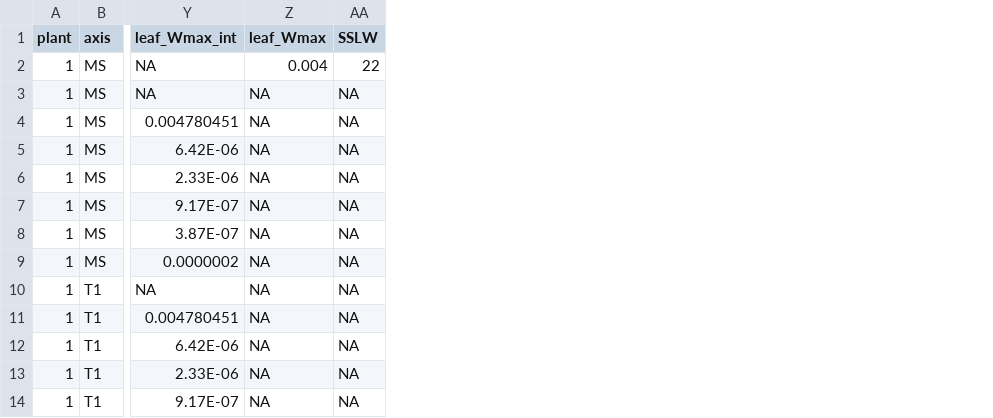
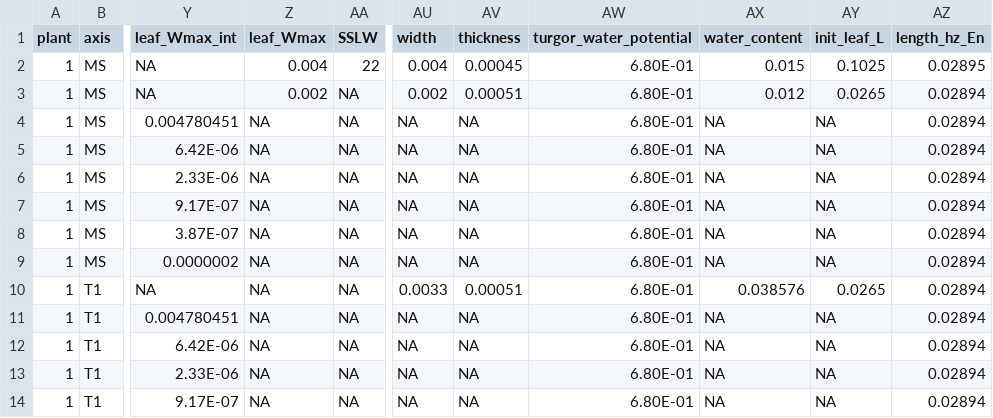
Before and after one commit to GeraultTr/Wheat-BRIDGES, a CSV file: simulations/hydro/inputs/hiddenzones_initial_state.csv, drawn as a sheet; only a part is shown, gaps mark what is left out; the diff names each change by its address in the sheet, - before the commit and + after, or states it on an @@ line.

Commit message:
up to date inputs for hydraulic scenarios

```diff
--- a/simulations/hydro/inputs/hiddenzones_initial_state.csv
+++ b/simulations/hydro/inputs/hiddenzones_initial_state.csv
+column AU (width), rows 2-14: 0.004 | 0.002 | NA | NA | NA | NA | NA | NA | 0.0033 | NA | NA | NA | NA
+column AV (thickness), rows 2-14: 0.00045 | 0.00051 | NA | NA | NA | NA | NA | NA | 0.00051 | NA | NA | NA | NA
+column AW (turgor_water_potential), rows 2-14: all 6.80E-01
+column AX (water_content), rows 2-14: 0.015 | 0.012 | NA | NA | NA | NA | NA | NA | 0.038576 | NA | NA | NA | NA
+column AY (init_leaf_L), rows 2-14: 0.1025 | 0.0265 | NA | NA | NA | NA | NA | NA | 0.0265 | NA | NA | NA | NA
+column AZ (length_hz_En), rows 2-14: 0.02895 | 0.02894 | 0.02894 | 0.02894 | 0.02894 | 0.02894 | 0.02894 | 0.02894 | 0.02894 | 0.02894 | 0.02894 | 0.02894 | 0.02894
-Z3 (leaf_Wmax): NA
+Z3 (leaf_Wmax): 0.002
```
Also changed, not shown: simulations/hydro/inputs/axes_initial_state.csv, simulations/hydro/inputs/elements_initial_state.csv, 13 other files.
